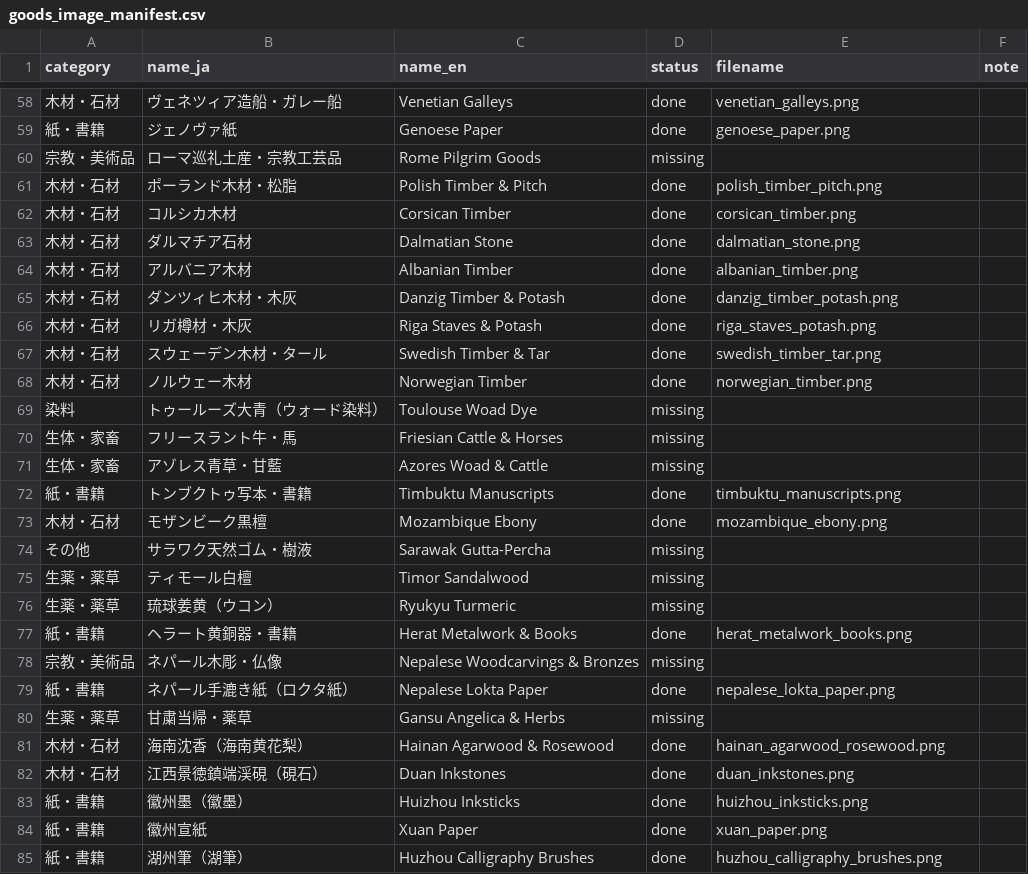
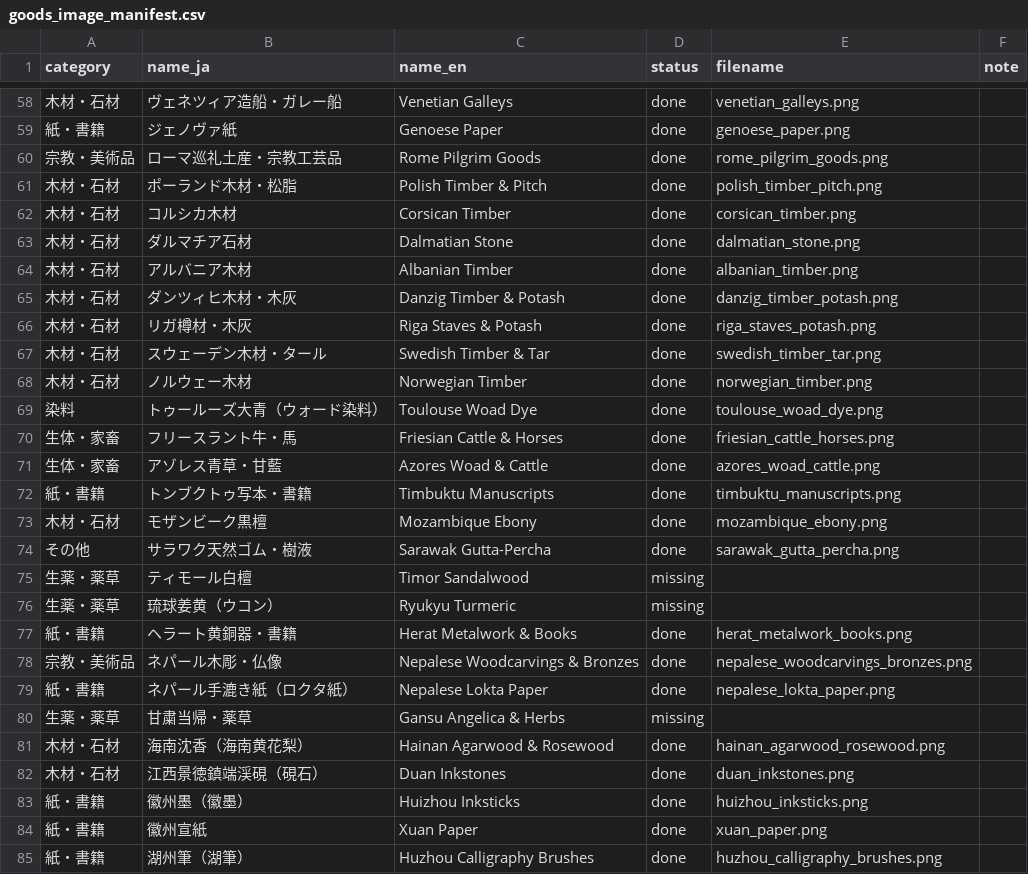
Before and after one commit to mwgmr056/caravan-game-assets, a CSV file: goods_images/goods_image_manifest.csv, drawn as a sheet; only a part is shown, gaps mark what is left out; the diff covers the shown part only.

```diff
--- a/goods_images/goods_image_manifest.csv
+++ b/goods_images/goods_image_manifest.csv
@@ -59,3 +59,3 @@
 紙・書籍,ジェノヴァ紙,Genoese Paper,done,genoese_paper.png,
-宗教・美術品,ローマ巡礼土産・宗教工芸品,Rome Pilgrim Goods,missing,,
+宗教・美術品,ローマ巡礼土産・宗教工芸品,Rome Pilgrim Goods,done,rome_pilgrim_goods.png,
 木材・石材,ポーランド木材・松脂,Polish Timber & Pitch,done,polish_timber_pitch.png,
@@ -68,8 +68,8 @@
 木材・石材,ノルウェー木材,Norwegian Timber,done,norwegian_timber.png,
-染料,トゥールーズ大青（ウォード染料）,Toulouse Woad Dye,missing,,
-生体・家畜,フリースラント牛・馬,Friesian Cattle & Horses,missing,,
-生体・家畜,アゾレス青草・甘藍,Azores Woad & Cattle,missing,,
+染料,トゥールーズ大青（ウォード染料）,Toulouse Woad Dye,done,toulouse_woad_dye.png,
+生体・家畜,フリースラント牛・馬,Friesian Cattle & Horses,done,friesian_cattle_horses.png,
+生体・家畜,アゾレス青草・甘藍,Azores Woad & Cattle,done,azores_woad_cattle.png,
 紙・書籍,トンブクトゥ写本・書籍,Timbuktu Manuscripts,done,timbuktu_manuscripts.png,
 木材・石材,モザンビーク黒檀,Mozambique Ebony,done,mozambique_ebony.png,
-その他,サラワク天然ゴム・樹液,Sarawak Gutta-Percha,missing,,
+その他,サラワク天然ゴム・樹液,Sarawak Gutta-Percha,done,sarawak_gutta_percha.png,
 生薬・薬草,ティモール白檀,Timor Sandalwood,missing,,
@@ -77,3 +77,3 @@
 紙・書籍,ヘラート黄銅器・書籍,Herat Metalwork & Books,done,herat_metalwork_books.png,
-宗教・美術品,ネパール木彫・仏像,Nepalese Woodcarvings & Bronzes,missing,,
+宗教・美術品,ネパール木彫・仏像,Nepalese Woodcarvings & Bronzes,done,nepalese_woodcarvings_bronzes.png,
 紙・書籍,ネパール手漉き紙（ロクタ紙）,Nepalese Lokta Paper,done,nepalese_lokta_paper.png,
```
Also changed, not shown: 40 edited cells elsewhere in this file, 26 other files.
